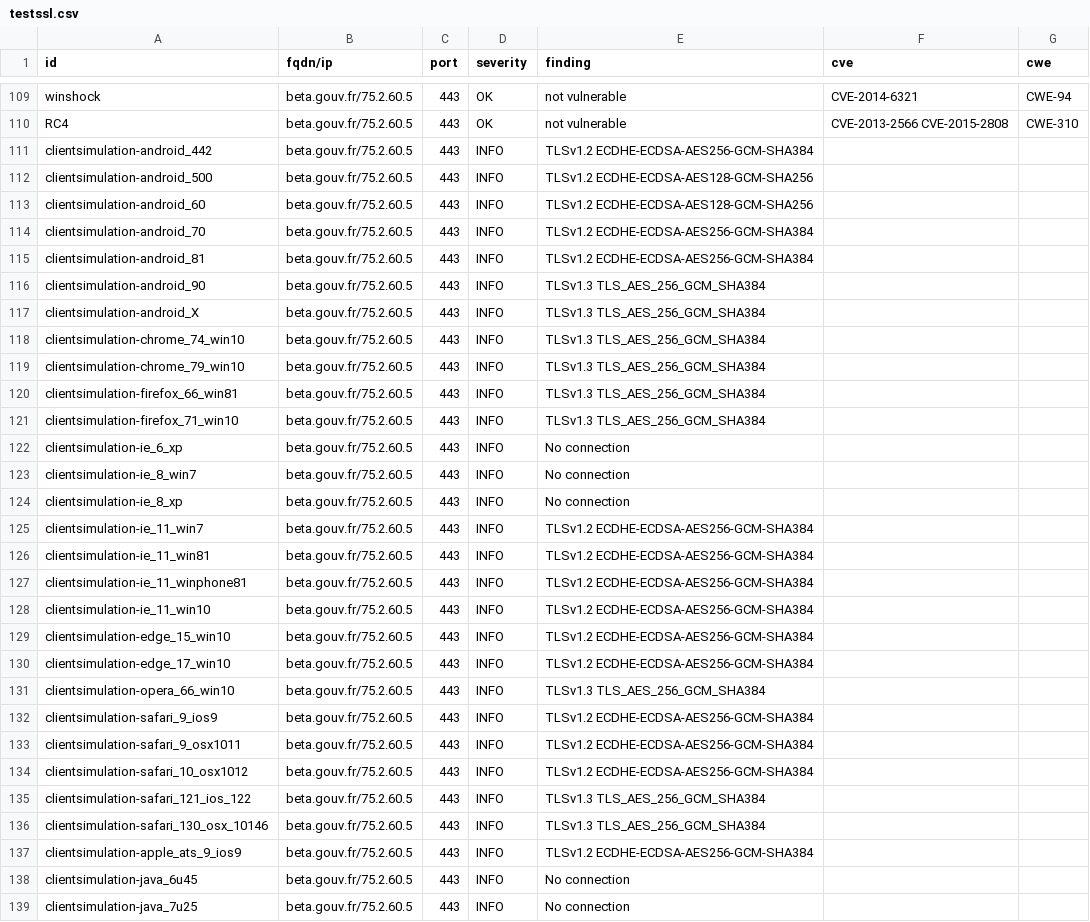
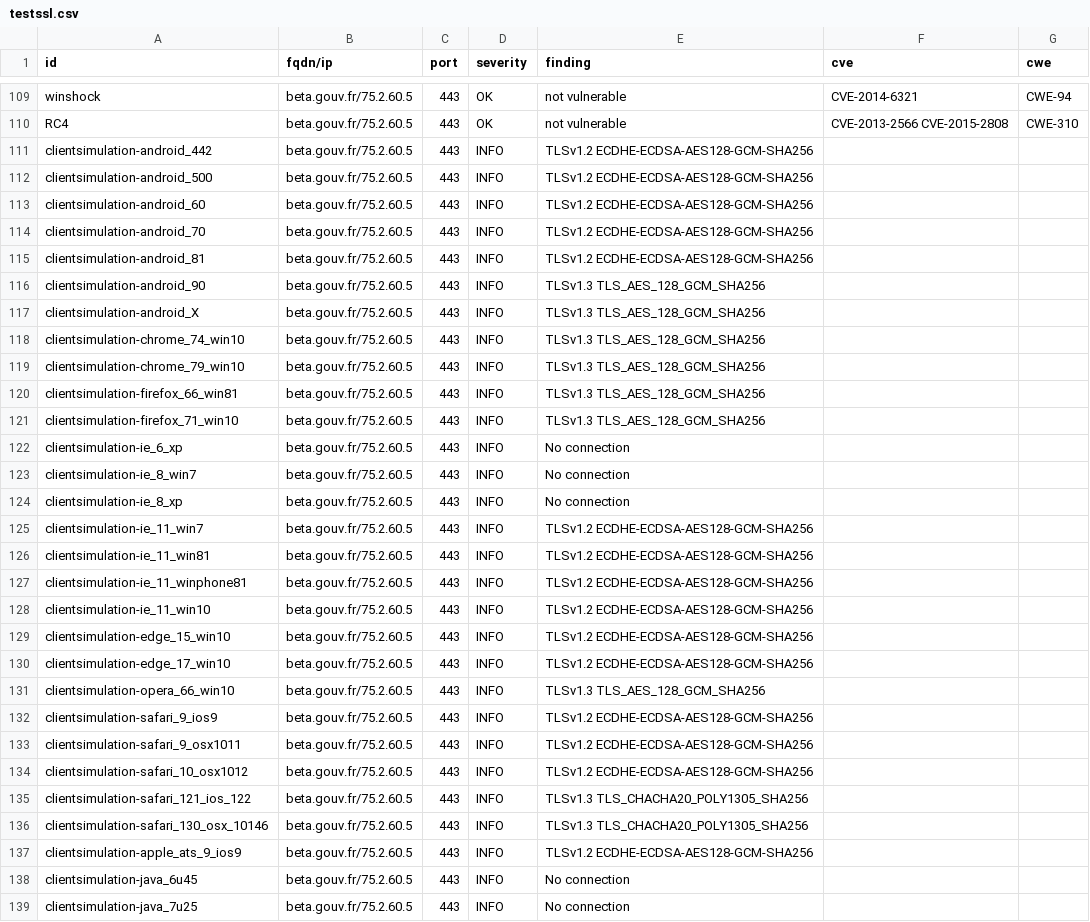
Before and after one commit to ClementNumericite/dashlord, a CSV file: results/aHR0cHM6Ly9iZXRhLmdvdXYuZnI=/testssl.csv, drawn as a sheet; only a part is shown, gaps mark what is left out; the diff covers the shown part only.

```diff
--- a/results/aHR0cHM6Ly9iZXRhLmdvdXYuZnI=/testssl.csv
+++ b/results/aHR0cHM6Ly9iZXRhLmdvdXYuZnI=/testssl.csv
@@ -110,13 +110,13 @@
 "RC4","beta.gouv.fr/75.2.60.5","443","OK","not vulnerable","CVE-2013-2566 CVE-2015-2808","CWE-310"
-"clientsimulation-android_442","beta.gouv.fr/75.2.60.5","443","INFO","TLSv1.2 ECDHE-ECDSA-AES256-GCM-SHA384","",""
+"clientsimulation-android_442","beta.gouv.fr/75.2.60.5","443","INFO","TLSv1.2 ECDHE-ECDSA-AES128-GCM-SHA256","",""
 "clientsimulation-android_500","beta.gouv.fr/75.2.60.5","443","INFO","TLSv1.2 ECDHE-ECDSA-AES128-GCM-SHA256","",""
 "clientsimulation-android_60","beta.gouv.fr/75.2.60.5","443","INFO","TLSv1.2 ECDHE-ECDSA-AES128-GCM-SHA256","",""
-"clientsimulation-android_70","beta.gouv.fr/75.2.60.5","443","INFO","TLSv1.2 ECDHE-ECDSA-AES256-GCM-SHA384","",""
-"clientsimulation-android_81","beta.gouv.fr/75.2.60.5","443","INFO","TLSv1.2 ECDHE-ECDSA-AES256-GCM-SHA384","",""
-"clientsimulation-android_90","beta.gouv.fr/75.2.60.5","443","INFO","TLSv1.3 TLS_AES_256_GCM_SHA384","",""
-"clientsimulation-android_X","beta.gouv.fr/75.2.60.5","443","INFO","TLSv1.3 TLS_AES_256_GCM_SHA384","",""
-"clientsimulation-chrome_74_win10","beta.gouv.fr/75.2.60.5","443","INFO","TLSv1.3 TLS_AES_256_GCM_SHA384","",""
-"clientsimulation-chrome_79_win10","beta.gouv.fr/75.2.60.5","443","INFO","TLSv1.3 TLS_AES_256_GCM_SHA384","",""
-"clientsimulation-firefox_66_win81","beta.gouv.fr/75.2.60.5","443","INFO","TLSv1.3 TLS_AES_256_GCM_SHA384","",""
-"clientsimulation-firefox_71_win10","beta.gouv.fr/75.2.60.5","443","INFO","TLSv1.3 TLS_AES_256_GCM_SHA384","",""
+"clientsimulation-android_70","beta.gouv.fr/75.2.60.5","443","INFO","TLSv1.2 ECDHE-ECDSA-AES128-GCM-SHA256","",""
+"clientsimulation-android_81","beta.gouv.fr/75.2.60.5","443","INFO","TLSv1.2 ECDHE-ECDSA-AES128-GCM-SHA256","",""
+"clientsimulation-android_90","beta.gouv.fr/75.2.60.5","443","INFO","TLSv1.3 TLS_AES_128_GCM_SHA256","",""
+"clientsimulation-android_X","beta.gouv.fr/75.2.60.5","443","INFO","TLSv1.3 TLS_AES_128_GCM_SHA256","",""
+"clientsimulation-chrome_74_win10","beta.gouv.fr/75.2.60.5","443","INFO","TLSv1.3 TLS_AES_128_GCM_SHA256","",""
+"clientsimulation-chrome_79_win10","beta.gouv.fr/75.2.60.5","443","INFO","TLSv1.3 TLS_AES_128_GCM_SHA256","",""
+"clientsimulation-firefox_66_win81","beta.gouv.fr/75.2.60.5","443","INFO","TLSv1.3 TLS_AES_128_GCM_SHA256","",""
+"clientsimulation-firefox_71_win10","beta.gouv.fr/75.2.60.5","443","INFO","TLSv1.3 TLS_AES_128_GCM_SHA256","",""
 "clientsimulation-ie_6_xp","beta.gouv.fr/75.2.60.5","443","INFO","No connection","",""
@@ -124,15 +124,15 @@
 "clientsimulation-ie_8_xp","beta.gouv.fr/75.2.60.5","443","INFO","No connection","",""
-"clientsimulation-ie_11_win7","beta.gouv.fr/75.2.60.5","443","INFO","TLSv1.2 ECDHE-ECDSA-AES256-GCM-SHA384","",""
-"clientsimulation-ie_11_win81","beta.gouv.fr/75.2.60.5","443","INFO","TLSv1.2 ECDHE-ECDSA-AES256-GCM-SHA384","",""
-"clientsimulation-ie_11_winphone81","beta.gouv.fr/75.2.60.5","443","INFO","TLSv1.2 ECDHE-ECDSA-AES256-GCM-SHA384","",""
-"clientsimulation-ie_11_win10","beta.gouv.fr/75.2.60.5","443","INFO","TLSv1.2 ECDHE-ECDSA-AES256-GCM-SHA384","",""
-"clientsimulation-edge_15_win10","beta.gouv.fr/75.2.60.5","443","INFO","TLSv1.2 ECDHE-ECDSA-AES256-GCM-SHA384","",""
-"clientsimulation-edge_17_win10","beta.gouv.fr/75.2.60.5","443","INFO","TLSv1.2 ECDHE-ECDSA-AES256-GCM-SHA384","",""
-"clientsimulation-opera_66_win10","beta.gouv.fr/75.2.60.5","443","INFO","TLSv1.3 TLS_AES_256_GCM_SHA384","",""
-"clientsimulation-safari_9_ios9","beta.gouv.fr/75.2.60.5","443","INFO","TLSv1.2 ECDHE-ECDSA-AES256-GCM-SHA384","",""
-"clientsimulation-safari_9_osx1011","beta.gouv.fr/75.2.60.5","443","INFO","TLSv1.2 ECDHE-ECDSA-AES256-GCM-SHA384","",""
-"clientsimulation-safari_10_osx1012","beta.gouv.fr/75.2.60.5","443","INFO","TLSv1.2 ECDHE-ECDSA-AES256-GCM-SHA384","",""
-"clientsimulation-safari_121_ios_122","beta.gouv.fr/75.2.60.5","443","INFO","TLSv1.3 TLS_AES_256_GCM_SHA384","",""
-"clientsimulation-safari_130_osx_10146","beta.gouv.fr/75.2.60.5","443","INFO","TLSv1.3 TLS_AES_256_GCM_SHA384","",""
-"clientsimulation-apple_ats_9_ios9","beta.gouv.fr/75.2.60.5","443","INFO","TLSv1.2 ECDHE-ECDSA-AES256-GCM-SHA384","",""
+"clientsimulation-ie_11_win7","beta.gouv.fr/75.2.60.5","443","INFO","TLSv1.2 ECDHE-ECDSA-AES128-GCM-SHA256","",""
+"clientsimulation-ie_11_win81","beta.gouv.fr/75.2.60.5","443","INFO","TLSv1.2 ECDHE-ECDSA-AES128-GCM-SHA256","",""
+"clientsimulation-ie_11_winphone81","beta.gouv.fr/75.2.60.5","443","INFO","TLSv1.2 ECDHE-ECDSA-AES128-GCM-SHA256","",""
+"clientsimulation-ie_11_win10","beta.gouv.fr/75.2.60.5","443","INFO","TLSv1.2 ECDHE-ECDSA-AES128-GCM-SHA256","",""
+"clientsimulation-edge_15_win10","beta.gouv.fr/75.2.60.5","443","INFO","TLSv1.2 ECDHE-ECDSA-AES128-GCM-SHA256","",""
+"clientsimulation-edge_17_win10","beta.gouv.fr/75.2.60.5","443","INFO","TLSv1.2 ECDHE-ECDSA-AES128-GCM-SHA256","",""
+"clientsimulation-opera_66_win10","beta.gouv.fr/75.2.60.5","443","INFO","TLSv1.3 TLS_AES_128_GCM_SHA256","",""
+"clientsimulation-safari_9_ios9","beta.gouv.fr/75.2.60.5","443","INFO","TLSv1.2 ECDHE-ECDSA-AES128-GCM-SHA256","",""
+"clientsimulation-safari_9_osx1011","beta.gouv.fr/75.2.60.5","443","INFO","TLSv1.2 ECDHE-ECDSA-AES128-GCM-SHA256","",""
+"clientsimulation-safari_10_osx1012","beta.gouv.fr/75.2.60.5","443","INFO","TLSv1.2 ECDHE-ECDSA-AES128-GCM-SHA256","",""
+"clientsimulation-safari_121_ios_122","beta.gouv.fr/75.2.60.5","443","INFO","TLSv1.3 TLS_CHACHA20_POLY1305_SHA256","",""
+"clientsimulation-safari_130_osx_10146","beta.gouv.fr/75.2.60.5","443","INFO","TLSv1.3 TLS_CHACHA20_POLY1305_SHA256","",""
+"clientsimulation-apple_ats_9_ios9","beta.gouv.fr/75.2.60.5","443","INFO","TLSv1.2 ECDHE-ECDSA-AES128-GCM-SHA256","",""
 "clientsimulation-java_6u45","beta.gouv.fr/75.2.60.5","443","INFO","No connection","",""
```
Also changed, not shown: 16 edited cells elsewhere in this file, 14 other files.
